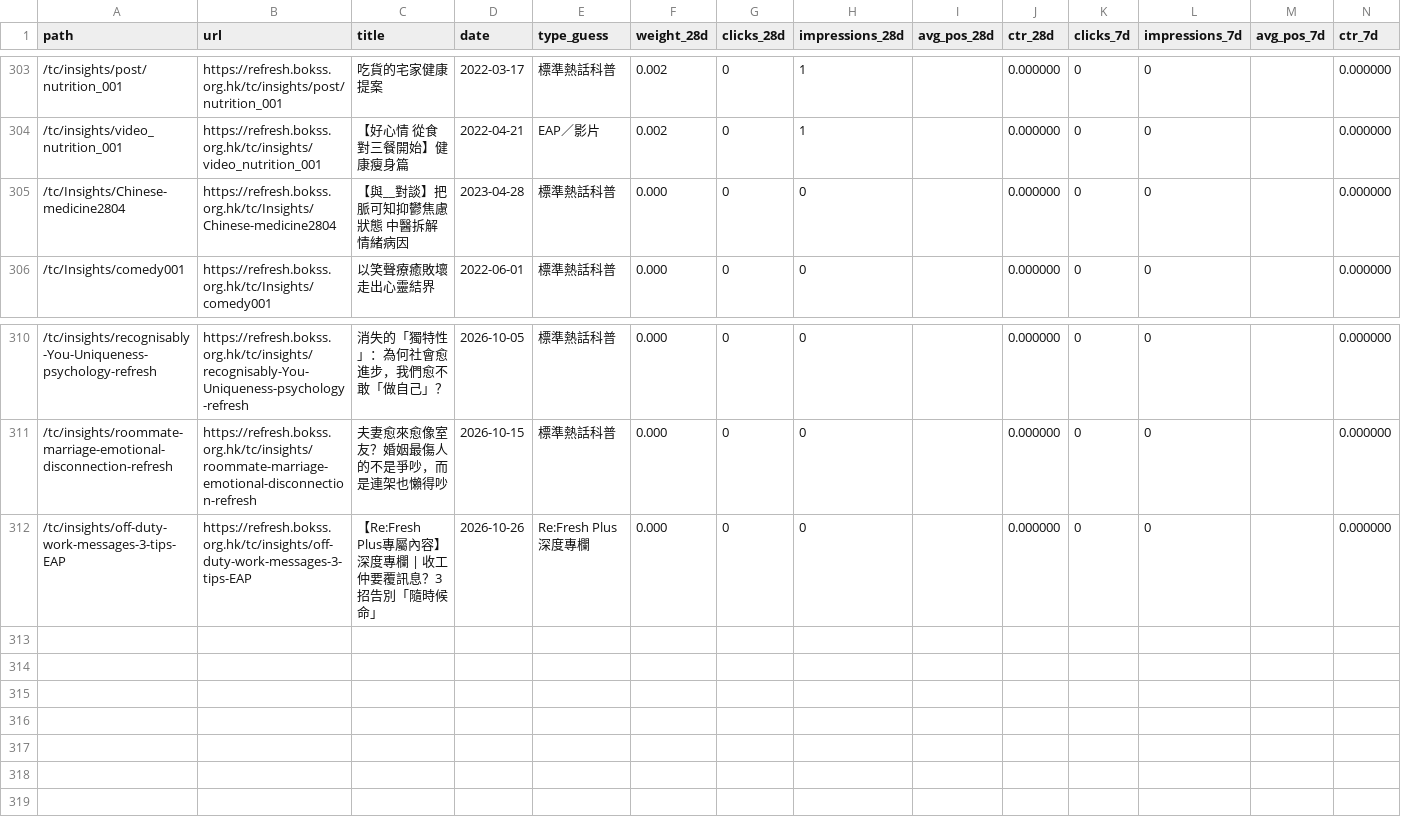
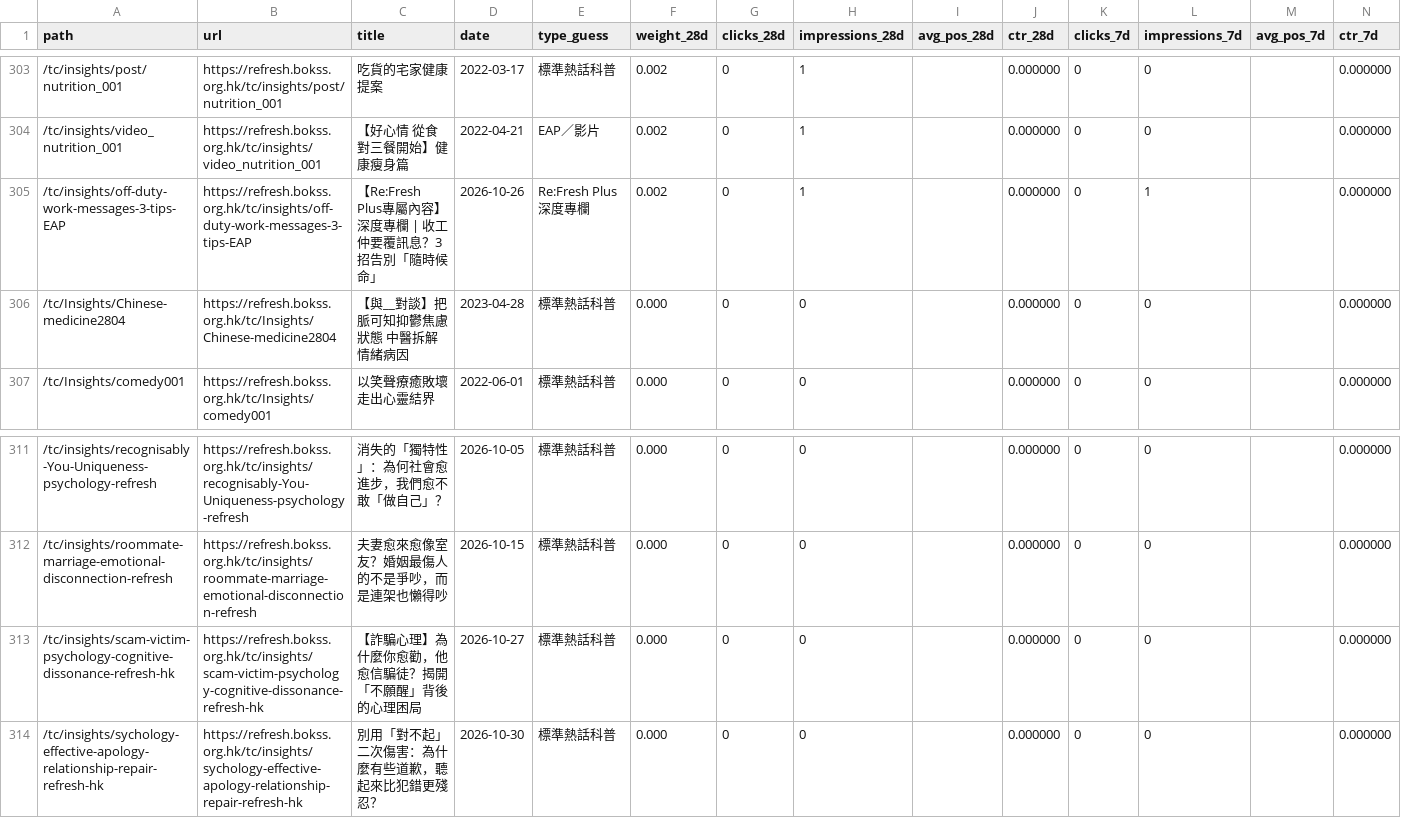
Before and after one commit to chankalong/bokss-skill, a CSV file: refresh-insights-writing/references/corpus-index.csv, drawn as a sheet; only a part is shown, gaps mark what is left out.

```diff
--- a/refresh-insights-writing/references/corpus-index.csv
+++ b/refresh-insights-writing/references/corpus-index.csv
@@ -304,2 +304,3 @@ path,url,title,date,type_guess,weight_28d,clicks_28d,impressions_28d,avg_pos_28d
 /tc/insights/video_nutrition_001,https://refresh.bokss.org.hk/tc/insights/video_nutrition_001,【好心情 從食對三餐開始】健康瘦身篇,2022-04-21,EAP／影片,0.002,0,1,,0.000000,0,0,,0.000000
+/tc/insights/off-duty-work-messages-3-tips-EAP,https://refresh.bokss.org.hk/tc/insights/off-duty-work-messages-3-tips-EAP,【Re:Fresh Plus專屬內容】深度專欄 | 收工仲要覆訊息？3招告別「隨時候命」,2026-10-26,Re:Fresh Plus 深度專欄,0.002,0,1,,0.000000,0,1,,0.000000
 /tc/Insights/Chinese-medicine2804,https://refresh.bokss.org.hk/tc/Insights/Chinese-medicine2804,【與__對談】把脈可知抑鬱焦慮狀態 中醫拆解情緒病因,2023-04-28,標準熱話科普,0.000,0,0,,0.000000,0,0,,0.000000
@@ -311,2 +312,3 @@ path,url,title,date,type_guess,weight_28d,clicks_28d,impressions_28d,avg_pos_28d
 /tc/insights/roommate-marriage-emotional-disconnection-refresh,https://refresh.bokss.org.hk/tc/insights/roommate-marriage-emotional-disconnection-refresh,夫妻愈來愈像室友？婚姻最傷人的不是爭吵，而是連架也懶得吵,2026-10-15,標準熱話科普,0.000,0,0,,0.000000,0,0,,0.000000
-/tc/insights/off-duty-work-messages-3-tips-EAP,https://refresh.bokss.org.hk/tc/insights/off-duty-work-messages-3-tips-EAP,【Re:Fresh Plus專屬內容】深度專欄 | 收工仲要覆訊息？3招告別「隨時候命」,2026-10-26,Re:Fresh Plus 深度專欄,0.000,0,0,,0.000000,0,0,,0.000000
+/tc/insights/scam-victim-psychology-cognitive-dissonance-refresh-hk,https://refresh.bokss.org.hk/tc/insights/scam-victim-psychology-cognitive-dissonance-refresh-hk,【詐騙心理】為什麼你愈勸，他愈信騙徒？揭開「不願醒」背後的心理困局,2026-10-27,標準熱話科普,0.000,0,0,,0.000000,0,0,,0.000000
+/tc/insights/sychology-effective-apology-relationship-repair-refresh-hk,https://refresh.bokss.org.hk/tc/insights/sychology-effective-apology-relationship-repair-refresh-hk,別用「對不起」二次傷害：為什麼有些道歉，聽起來比犯錯更殘忍？,2026-10-30,標準熱話科普,0.000,0,0,,0.000000,0,0,,0.000000
```
Also changed, not shown: 2 other files.
